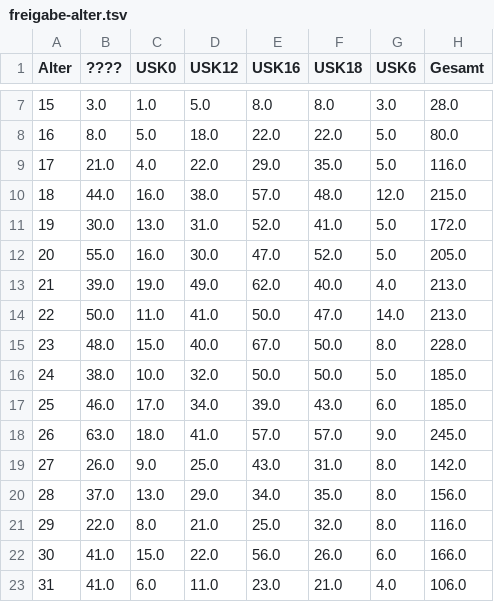
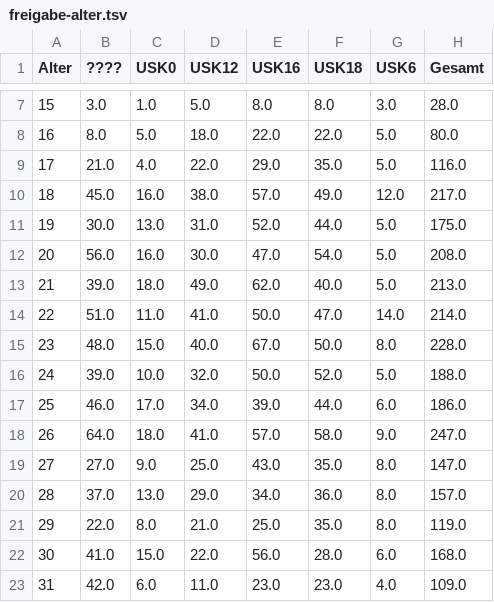
Before and after one commit to VDVC/Survey, a TSV file: daten/2016/freigabe-alter.tsv, drawn as a sheet; only a part is shown, gaps mark what is left out; the diff covers the shown part only.

```diff
--- a/daten/2016/freigabe-alter.tsv
+++ b/daten/2016/freigabe-alter.tsv
@@ -9,15 +9,15 @@
 17	21.0	4.0	22.0	29.0	35.0	5.0	116.0
-18	44.0	16.0	38.0	57.0	48.0	12.0	215.0
-19	30.0	13.0	31.0	52.0	41.0	5.0	172.0
-20	55.0	16.0	30.0	47.0	52.0	5.0	205.0
-21	39.0	19.0	49.0	62.0	40.0	4.0	213.0
-22	50.0	11.0	41.0	50.0	47.0	14.0	213.0
+18	45.0	16.0	38.0	57.0	49.0	12.0	217.0
+19	30.0	13.0	31.0	52.0	44.0	5.0	175.0
+20	56.0	16.0	30.0	47.0	54.0	5.0	208.0
+21	39.0	18.0	49.0	62.0	40.0	5.0	213.0
+22	51.0	11.0	41.0	50.0	47.0	14.0	214.0
 23	48.0	15.0	40.0	67.0	50.0	8.0	228.0
-24	38.0	10.0	32.0	50.0	50.0	5.0	185.0
-25	46.0	17.0	34.0	39.0	43.0	6.0	185.0
-26	63.0	18.0	41.0	57.0	57.0	9.0	245.0
-27	26.0	9.0	25.0	43.0	31.0	8.0	142.0
-28	37.0	13.0	29.0	34.0	35.0	8.0	156.0
-29	22.0	8.0	21.0	25.0	32.0	8.0	116.0
-30	41.0	15.0	22.0	56.0	26.0	6.0	166.0
-31	41.0	6.0	11.0	23.0	21.0	4.0	106.0
+24	39.0	10.0	32.0	50.0	52.0	5.0	188.0
+25	46.0	17.0	34.0	39.0	44.0	6.0	186.0
+26	64.0	18.0	41.0	57.0	58.0	9.0	247.0
+27	27.0	9.0	25.0	43.0	35.0	8.0	147.0
+28	37.0	13.0	29.0	34.0	36.0	8.0	157.0
+29	22.0	8.0	21.0	25.0	35.0	8.0	119.0
+30	41.0	15.0	22.0	56.0	28.0	6.0	168.0
+31	42.0	6.0	11.0	23.0	23.0	4.0	109.0
```
Also changed, not shown: 18 edited cells elsewhere in this file, daten/2016/titel.tsv, daten/spielinfos.tsv, 5 other files.
